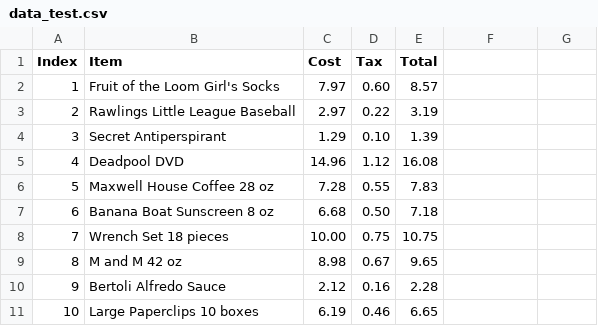
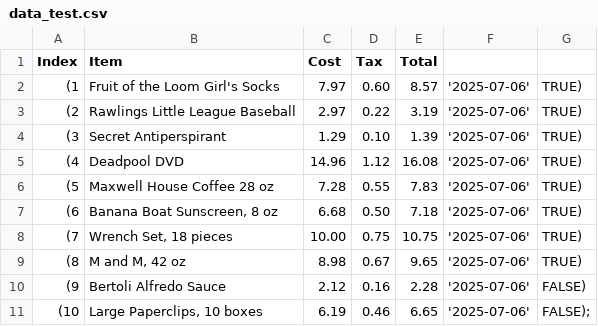
Before and after one commit to L-Y-V-C/BDII_SGBD, a CSV file: data_test.csv, drawn as a sheet.

Commit message:
Changes  on dataReader, new functions have been added

```diff
--- a/data_test.csv
+++ b/data_test.csv
@@ -1,11 +1,11 @@
 "Index", "Item", "Cost", "Tax", "Total"
- 1, "Fruit of the Loom Girl's Socks",  7.97, 0.60,  8.57
- 2, "Rawlings Little League Baseball", 2.97, 0.22,  3.19
- 3, "Secret Antiperspirant",           1.29, 0.10,  1.39
- 4, "Deadpool DVD",                   14.96, 1.12, 16.08
- 5, "Maxwell House Coffee 28 oz",      7.28, 0.55,  7.83
- 6, "Banana Boat Sunscreen 8 oz",     6.68, 0.50,  7.18
- 7, "Wrench Set 18 pieces",          10.00, 0.75, 10.75
- 8, "M and M 42 oz",                  8.98, 0.67,  9.65
- 9, "Bertoli Alfredo Sauce",           2.12, 0.16,  2.28
-10, "Large Paperclips 10 boxes",      6.19, 0.46,  6.65
+(1,  "Fruit of the Loom Girl's Socks", 7.97, 0.60, 8.57, '2025-07-06', TRUE),
+(2,  "Rawlings Little League Baseball", 2.97, 0.22, 3.19, '2025-07-06', TRUE),
+(3,  "Secret Antiperspirant", 1.29, 0.10, 1.39, '2025-07-06', TRUE),
+(4,  "Deadpool DVD", 14.96, 1.12, 16.08, '2025-07-06', TRUE),
+(5,  "Maxwell House Coffee 28 oz", 7.28, 0.55, 7.83, '2025-07-06', TRUE),
+(6,  "Banana Boat Sunscreen, 8 oz", 6.68, 0.50, 7.18, '2025-07-06', TRUE),
+(7,  "Wrench Set, 18 pieces", 10.00, 0.75, 10.75, '2025-07-06', TRUE),
+(8,  "M and M, 42 oz", 8.98, 0.67, 9.65, '2025-07-06', TRUE),
+(9,  "Bertoli Alfredo Sauce", 2.12, 0.16, 2.28, '2025-07-06', FALSE),
+(10, "Large Paperclips, 10 boxes", 6.19, 0.46, 6.65, '2025-07-06', FALSE);
```
Also changed, not shown: 6 other files.
